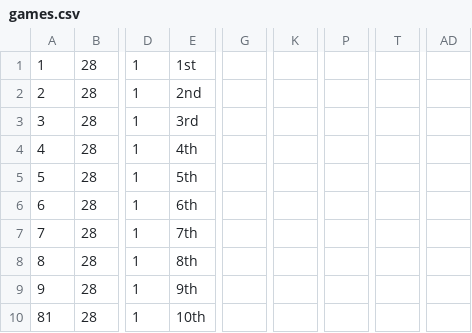
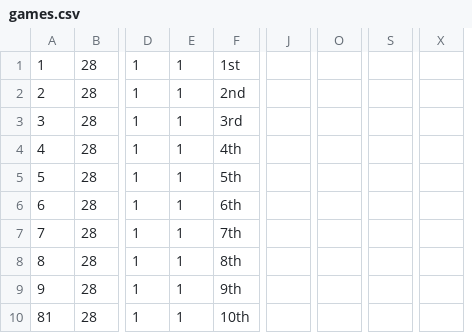
Before and after one commit to tajihiro/Falcons2015, a CSV file: Data/20141115/games.csv, drawn as a sheet; only a part is shown, gaps mark what is left out; removed rows and columns are numbered as before the commit, all else as after; the diff names each change by its address in the sheet, - before the commit and + after, or states it on an @@ line.

Commit message:
Implements Add game functions.

```diff
--- a/Data/20141115/games.csv
+++ b/Data/20141115/games.csv
+column E, rows 1-10: all 1
-column G, empty
+column J, empty
-column K, empty
+column O, empty
-column P, empty
+column S, empty
-column T, empty
+column X, empty
-column AD, empty
```
Also changed, not shown: 15 other files.
